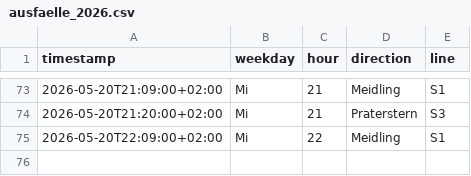
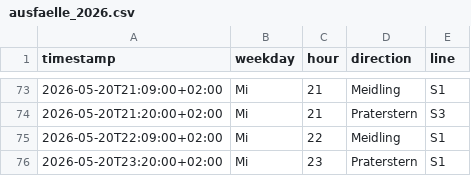
Before and after one commit to Origamihase/wien-oepnv, a CSV file: data/stats/ausfaelle_2026.csv, drawn as a sheet; only a part is shown, gaps mark what is left out.

```diff
--- a/data/stats/ausfaelle_2026.csv
+++ b/data/stats/ausfaelle_2026.csv
@@ -75 +75,2 @@ timestamp,weekday,hour,direction,line
 2026-05-20T22:09:00+02:00,Mi,22,Meidling,S1
+2026-05-20T23:20:00+02:00,Mi,23,Praterstern,S1
```
Also changed, not shown: data/stats/stammstrecke_2026.csv, data/stats/stoerungen_2026.csv, 7 other files.
